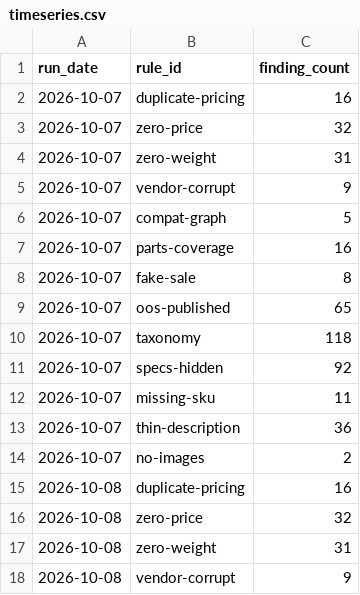
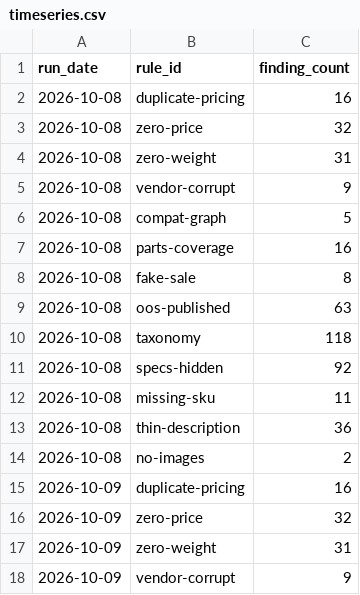
Before and after one commit to sunjogthind/bells_of_steel_application, a CSV file: data/timeseries.csv, drawn as a sheet; only a part is shown; the shorter side is filled out with more unchanged rows; the diff covers the shown part only.

```diff
--- a/data/timeseries.csv
+++ b/data/timeseries.csv
@@ -1,15 +1,2 @@
 run_date,rule_id,finding_count
-2026-10-07,duplicate-pricing,16
-2026-10-07,zero-price,32
-2026-10-07,zero-weight,31
-2026-10-07,vendor-corrupt,9
-2026-10-07,compat-graph,5
-2026-10-07,parts-coverage,16
-2026-10-07,fake-sale,8
-2026-10-07,oos-published,65
-2026-10-07,taxonomy,118
-2026-10-07,specs-hidden,92
-2026-10-07,missing-sku,11
-2026-10-07,thin-description,36
-2026-10-07,no-images,2
 2026-10-08,duplicate-pricing,16
```
Also changed, not shown: 13 added rows elsewhere in this file, 7 other files.
